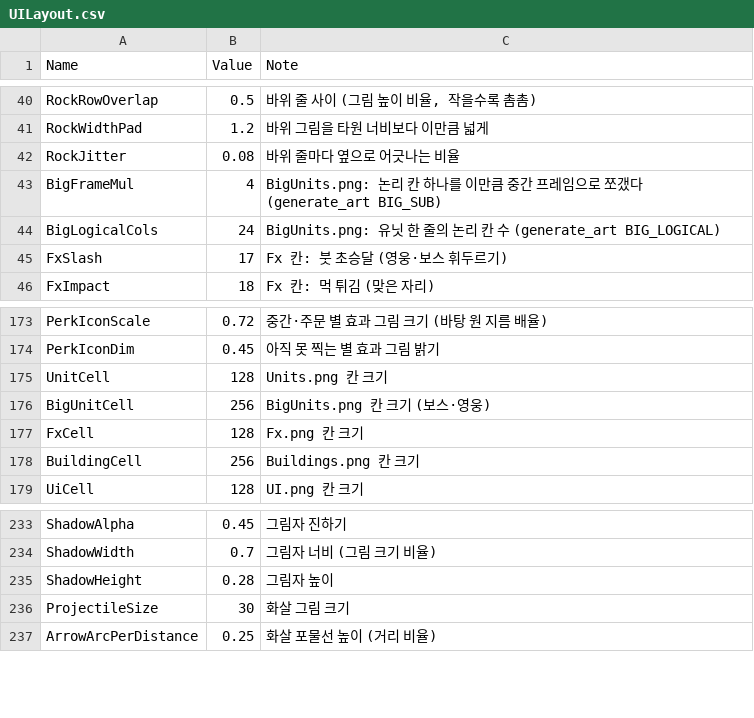
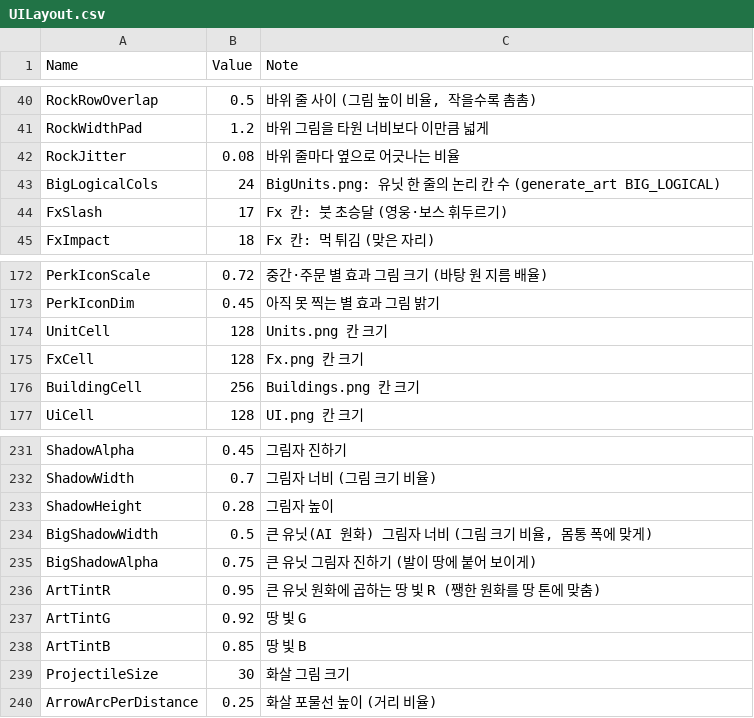
Before and after one commit to YooJaeJun/YJJWave, a CSV file: Content/YJJWave/Data/UILayout.csv, drawn as a sheet; only a part is shown, gaps mark what is left out.

```diff
--- a/Content/YJJWave/Data/UILayout.csv
+++ b/Content/YJJWave/Data/UILayout.csv
@@ -42,3 +42,2 @@ RockWidthPad,1.2,바위 그림을 타원 너비보다 이만큼 넓게
 RockJitter,0.08,바위 줄마다 옆으로 어긋나는 비율
-BigFrameMul,4,BigUnits.png: 논리 칸 하나를 이만큼 중간 프레임으로 쪼갰다 (generate_art BIG_SUB)
 BigLogicalCols,24,BigUnits.png: 유닛 한 줄의 논리 칸 수 (generate_art BIG_LOGICAL)
@@ -175,3 +174,2 @@ PerkIconDim,0.45,아직 못 찍는 별 효과 그림 밝기
 UnitCell,128,Units.png 칸 크기
-BigUnitCell,256,BigUnits.png 칸 크기 (보스·영웅)
 FxCell,128,Fx.png 칸 크기
@@ -235,2 +233,7 @@ ShadowWidth,0.7,그림자 너비 (그림 크기 비율)
 ShadowHeight,0.28,그림자 높이
+BigShadowWidth,0.5,"큰 유닛(AI 원화) 그림자 너비 (그림 크기 비율, 몸통 폭에 맞게)"
+BigShadowAlpha,0.75,큰 유닛 그림자 진하기 (발이 땅에 붙어 보이게)
+ArtTintR,0.95,큰 유닛 원화에 곱하는 땅 빛 R (쨍한 원화를 땅 톤에 맞춤)
+ArtTintG,0.92,땅 빛 G
+ArtTintB,0.85,땅 빛 B
 ProjectileSize,30,화살 그림 크기
```
Also changed, not shown: Content/YJJWave/Data/Units.csv, 21 other files.
